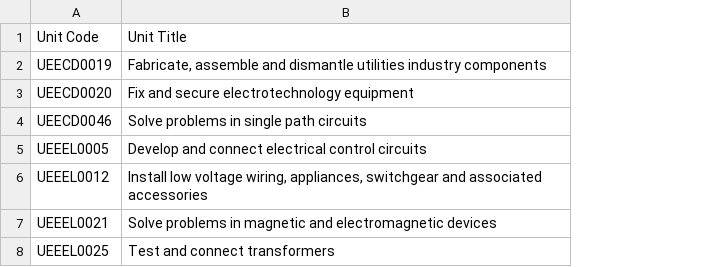
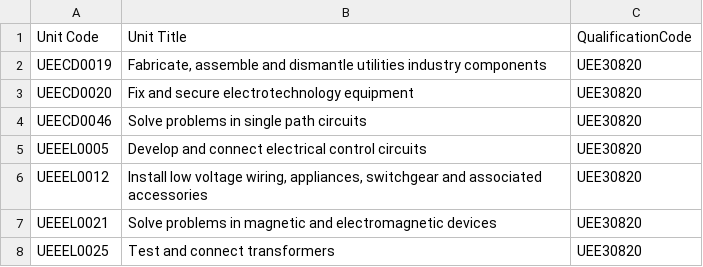
Before and after one commit to Wirepower/ElectrotechnologyResit, a CSV file: samples/units.csv, drawn as a sheet; the diff names each change by its address in the sheet, - before the commit and + after, or states it on an @@ line.

```diff
--- a/samples/units.csv
+++ b/samples/units.csv
+column C, rows 1-8: QualificationCode | UEE30820 | UEE30820 | UEE30820 | UEE30820 | UEE30820 | UEE30820 | UEE30820
```
Also changed, not shown: 28 other files.
